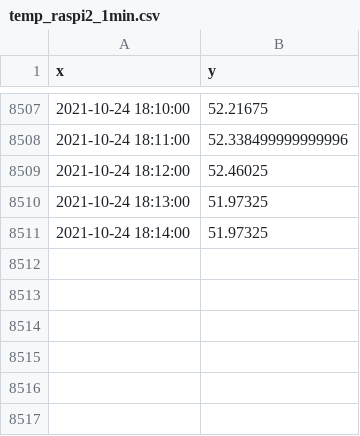
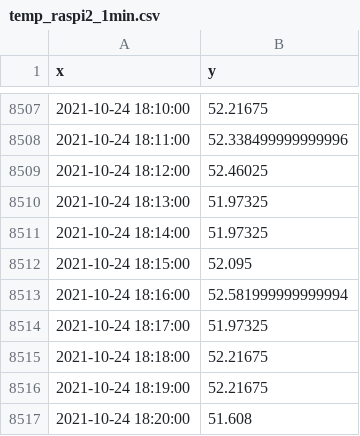
Before and after one commit to suprdory/pitemplog, a CSV file: temp_raspi2_1min.csv, drawn as a sheet; only a part is shown, gaps mark what is left out.

```diff
--- a/temp_raspi2_1min.csv
+++ b/temp_raspi2_1min.csv
@@ -8511 +8511,7 @@ x,y
 2021-10-24 18:14:00,51.97325
+2021-10-24 18:15:00,52.095
+2021-10-24 18:16:00,52.581999999999994
+2021-10-24 18:17:00,51.97325
+2021-10-24 18:18:00,52.21675
+2021-10-24 18:19:00,52.21675
+2021-10-24 18:20:00,51.608
```
Also changed, not shown: temp_audiopi_1min.csv, temp_pizero_1min.csv, 1 other file.
